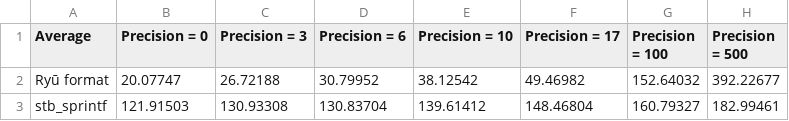
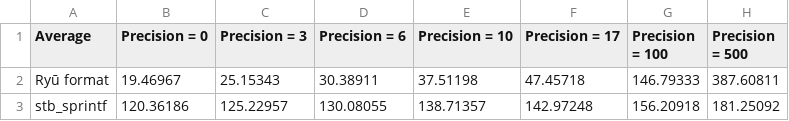
Before and after one commit to ostef/jai-ryu, a CSV file: benchmark/exponent_form.csv, drawn as a sheet.

```diff
--- a/benchmark/exponent_form.csv
+++ b/benchmark/exponent_form.csv
@@ -1,3 +1,3 @@
 Average,Precision = 0,Precision = 3,Precision = 6,Precision = 10,Precision = 17,Precision = 100,Precision = 500
-Ryū format,20.07747,26.72188,30.79952,38.12542,49.46982,152.64032,392.22677
-stb_sprintf,121.91503,130.93308,130.83704,139.61412,148.46804,160.79327,182.99461
+Ryū format,19.46967,25.15343,30.38911,37.51198,47.45718,146.79333,387.60811
+stb_sprintf,120.36186,125.22957,130.08055,138.71357,142.97248,156.20918,181.25092
```
Also changed, not shown: benchmark/fixed_form.csv.
